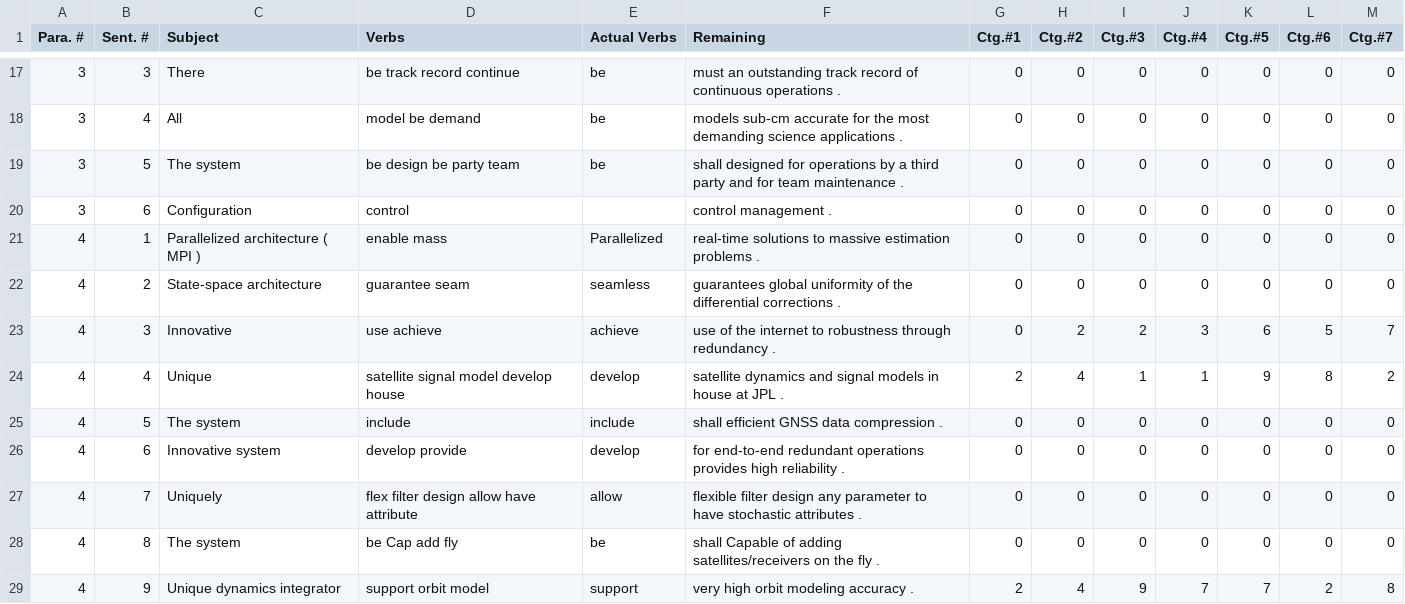
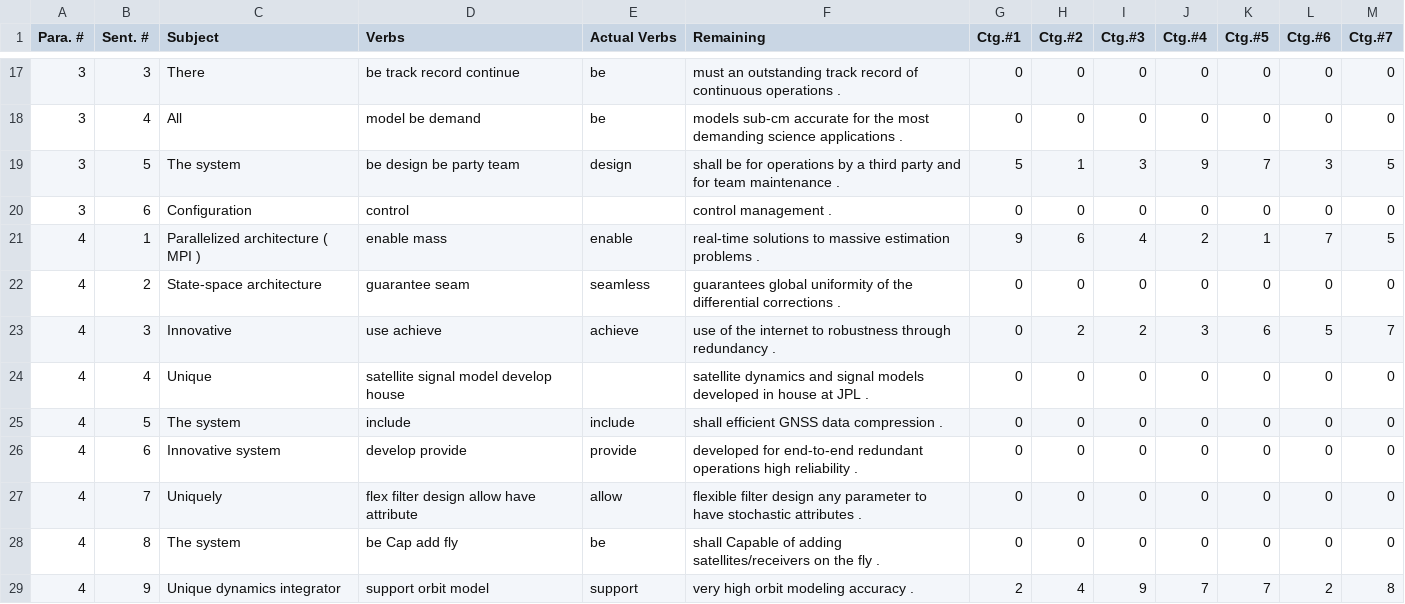
Before and after one commit to procramming/tribeHacksNLP, a CSV file: tribehacksnltk/output.csv, drawn as a sheet; only a part is shown, gaps mark what is left out; the diff covers the shown part only.

```diff
--- a/tribehacksnltk/output.csv
+++ b/tribehacksnltk/output.csv
@@ -18,10 +18,10 @@ Para. #, Sent. #, Subject, Verbs, Actual Verbs, Remaining, Ctg.#1, Ctg.#2, Ctg.#
 3, 4, All, model be demand, be, models sub-cm accurate for the most demanding science applications ., 0, 0, 0, 0, 0, 0, 0
-3, 5, The system, be design be party team, be, shall designed for operations by a third party and for team maintenance ., 0, 0, 0, 0, 0, 0, 0
+3, 5, The system, be design be party team, design, shall be for operations by a third party and for team maintenance ., 5, 1, 3, 9, 7, 3, 5
 3, 6, Configuration, control, , control management ., 0, 0, 0, 0, 0, 0, 0
-4, 1, Parallelized architecture ( MPI ), enable mass, Parallelized, real-time solutions to massive estimation problems ., 0, 0, 0, 0, 0, 0, 0
+4, 1, Parallelized architecture ( MPI ), enable mass, enable, real-time solutions to massive estimation problems ., 9, 6, 4, 2, 1, 7, 5
 4, 2, State-space architecture, guarantee seam, seamless, guarantees global uniformity of the differential corrections ., 0, 0, 0, 0, 0, 0, 0
 4, 3, Innovative, use achieve, achieve, use of the internet to robustness through redundancy ., 0, 2, 2, 3, 6, 5, 7
-4, 4, Unique, satellite signal model develop house, develop, satellite dynamics and signal models in house at JPL ., 2, 4, 1, 1, 9, 8, 2
+4, 4, Unique, satellite signal model develop house, , satellite dynamics and signal models developed in house at JPL ., 0, 0, 0, 0, 0, 0, 0
 4, 5, The system, include, include, shall efficient GNSS data compression ., 0, 0, 0, 0, 0, 0, 0
-4, 6, Innovative system, develop provide, develop, for end-to-end redundant operations provides high reliability ., 0, 0, 0, 0, 0, 0, 0
+4, 6, Innovative system, develop provide, provide, developed for end-to-end redundant operations high reliability ., 0, 0, 0, 0, 0, 0, 0
 4, 7, Uniquely, flex filter design allow have attribute, allow, flexible filter design any parameter to have stochastic attributes ., 0, 0, 0, 0, 0, 0, 0
```
Also changed, not shown: 46 edited cells elsewhere in this file, 1 other file.
